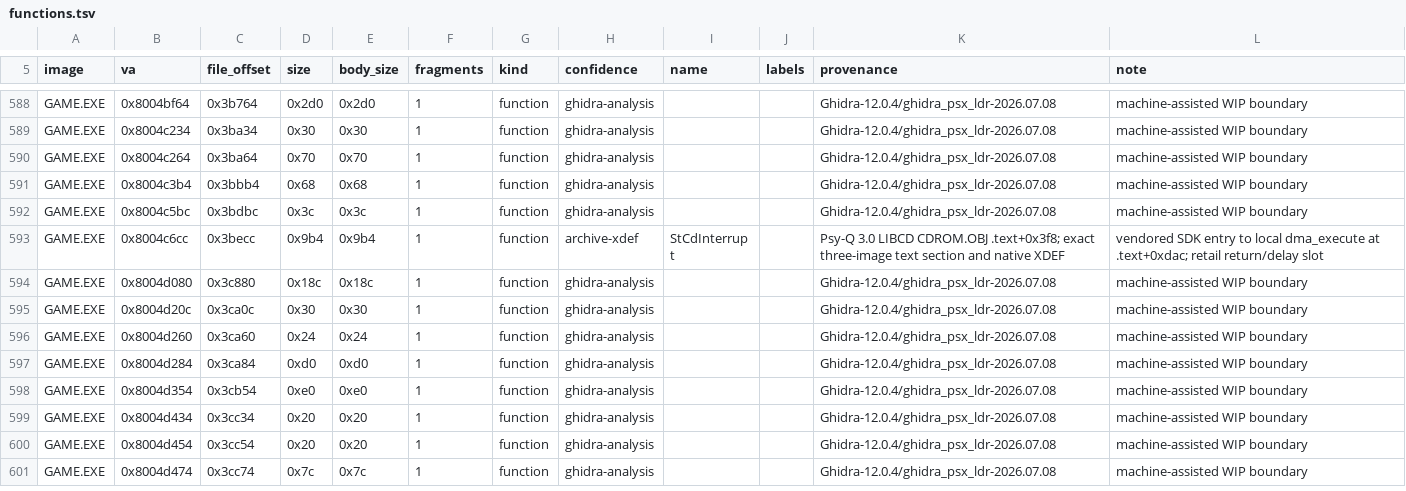
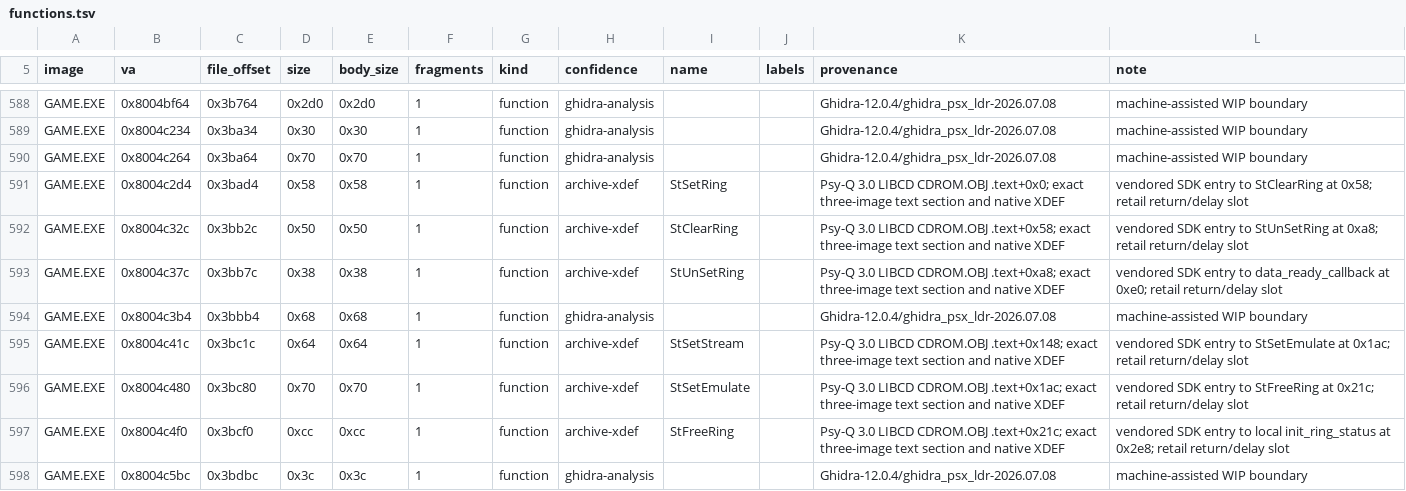
Before and after one commit to sushi-shi/kings-field-2-decomp, a TSV file: config/retail/functions.tsv, drawn as a sheet; only a part is shown, gaps mark what is left out; the shorter side is filled out with more unchanged rows; the diff covers the shown part only.

Commit message:
inventory: complete LIBCD CDROM exported functions

```diff
--- a/config/retail/functions.tsv
+++ b/config/retail/functions.tsv
@@ -590,3 +590,9 @@ GAME.EXE	0x8004c234	0x3ba34	0x30	0x30	1	function	ghidra-analysis			Ghidra-12.0.4
 GAME.EXE	0x8004c264	0x3ba64	0x70	0x70	1	function	ghidra-analysis			Ghidra-12.0.4/ghidra_psx_ldr-2026.07.08	machine-assisted WIP boundary
+GAME.EXE	0x8004c2d4	0x3bad4	0x58	0x58	1	function	archive-xdef	StSetRing		Psy-Q 3.0 LIBCD CDROM.OBJ .text+0x0; exact three-image text section and native XDEF	vendored SDK entry to StClearRing at 0x58; retail return/delay slot
+GAME.EXE	0x8004c32c	0x3bb2c	0x50	0x50	1	function	archive-xdef	StClearRing		Psy-Q 3.0 LIBCD CDROM.OBJ .text+0x58; exact three-image text section and native XDEF	vendored SDK entry to StUnSetRing at 0xa8; retail return/delay slot
+GAME.EXE	0x8004c37c	0x3bb7c	0x38	0x38	1	function	archive-xdef	StUnSetRing		Psy-Q 3.0 LIBCD CDROM.OBJ .text+0xa8; exact three-image text section and native XDEF	vendored SDK entry to data_ready_callback at 0xe0; retail return/delay slot
 GAME.EXE	0x8004c3b4	0x3bbb4	0x68	0x68	1	function	ghidra-analysis			Ghidra-12.0.4/ghidra_psx_ldr-2026.07.08	machine-assisted WIP boundary
+GAME.EXE	0x8004c41c	0x3bc1c	0x64	0x64	1	function	archive-xdef	StSetStream		Psy-Q 3.0 LIBCD CDROM.OBJ .text+0x148; exact three-image text section and native XDEF	vendored SDK entry to StSetEmulate at 0x1ac; retail return/delay slot
+GAME.EXE	0x8004c480	0x3bc80	0x70	0x70	1	function	archive-xdef	StSetEmulate		Psy-Q 3.0 LIBCD CDROM.OBJ .text+0x1ac; exact three-image text section and native XDEF	vendored SDK entry to StFreeRing at 0x21c; retail return/delay slot
+GAME.EXE	0x8004c4f0	0x3bcf0	0xcc	0xcc	1	function	archive-xdef	StFreeRing		Psy-Q 3.0 LIBCD CDROM.OBJ .text+0x21c; exact three-image text section and native XDEF	vendored SDK entry to local init_ring_status at 0x2e8; retail return/delay slot
 GAME.EXE	0x8004c5bc	0x3bdbc	0x3c	0x3c	1	function	ghidra-analysis			Ghidra-12.0.4/ghidra_psx_ldr-2026.07.08	machine-assisted WIP boundary
```
Also changed, not shown: 11 added rows elsewhere in this file, config/retail/data.tsv, config/retail/functions_vendored.tsv.
